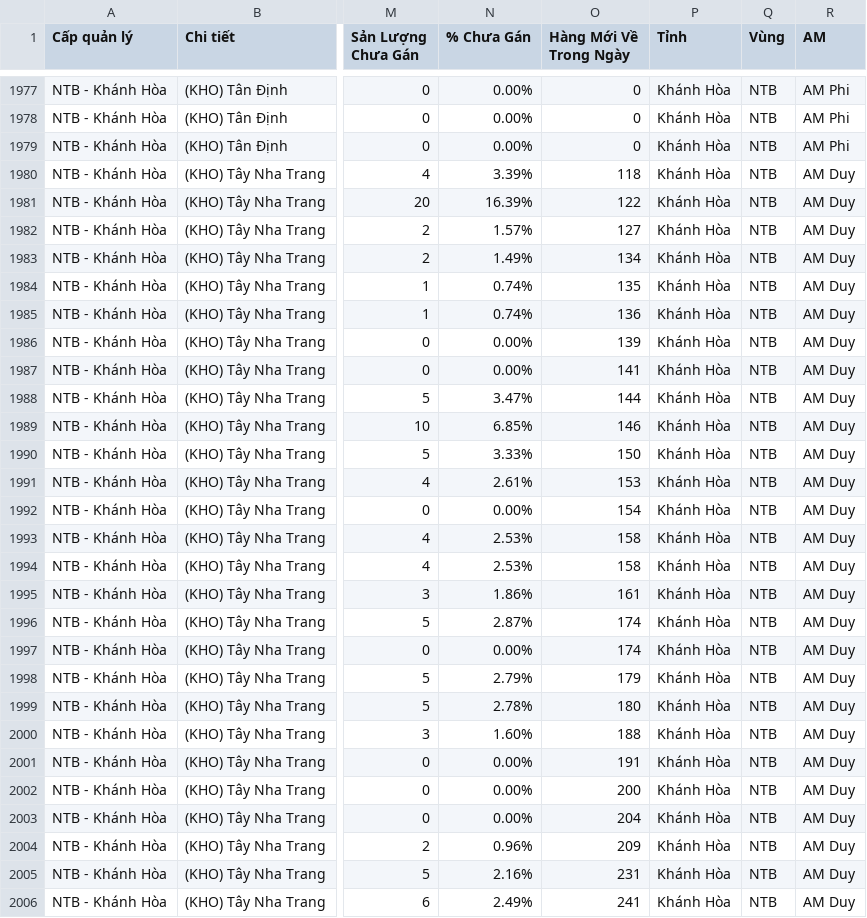
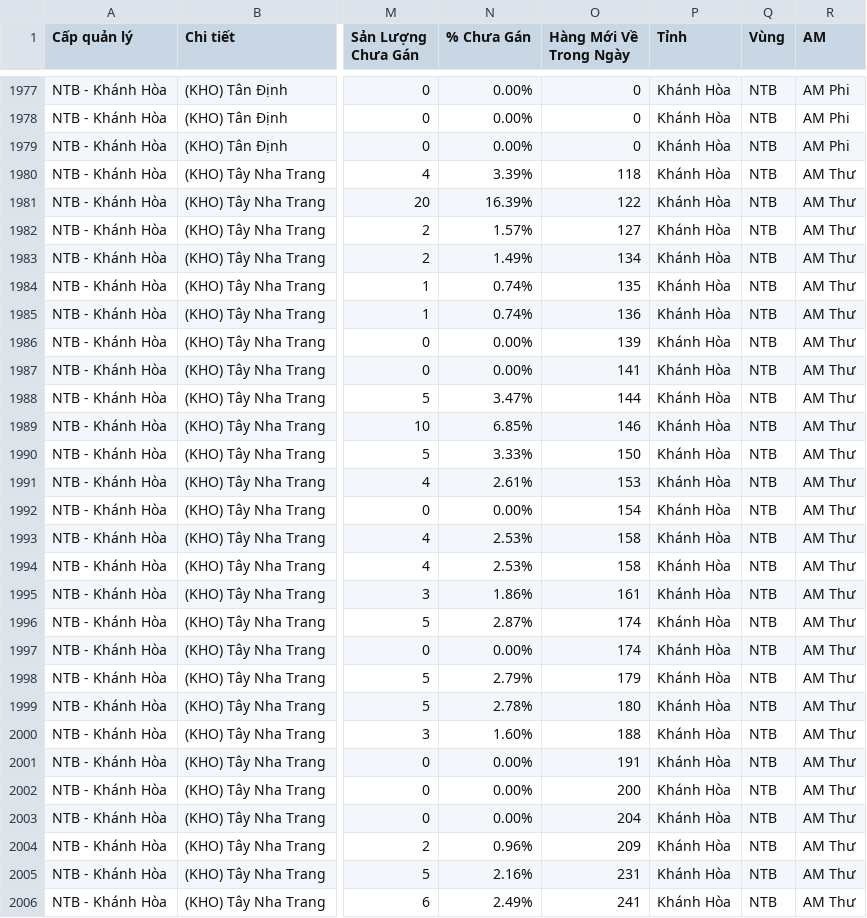
Before and after one commit to thuyntt2-creator/namtrungbo, a CSV file: ops_ltc.csv, drawn as a sheet; only a part is shown, gaps mark what is left out; the diff covers the shown part only; the diff names each change by its address in the sheet, - before the commit and + after, or states it on an @@ line.

Commit message:
Auto update data NTB

```diff
--- a/ops_ltc.csv
+++ b/ops_ltc.csv
-R1980:R2006 (AM): AM Duy
+R1980:R2006 (AM): AM Thư
```
Also changed, not shown: 141 edited cells elsewhere in this file, buu_cuc_bat_on.csv, ops_tts.csv, 11 other files.
